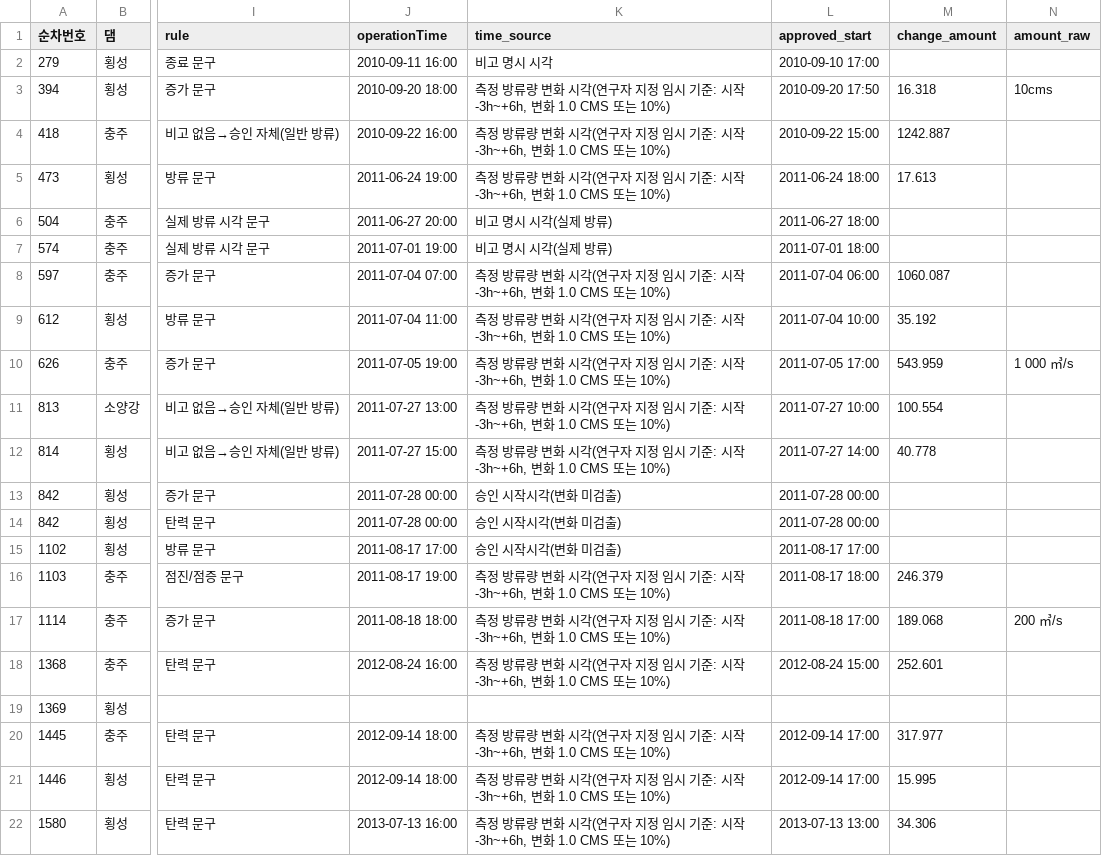
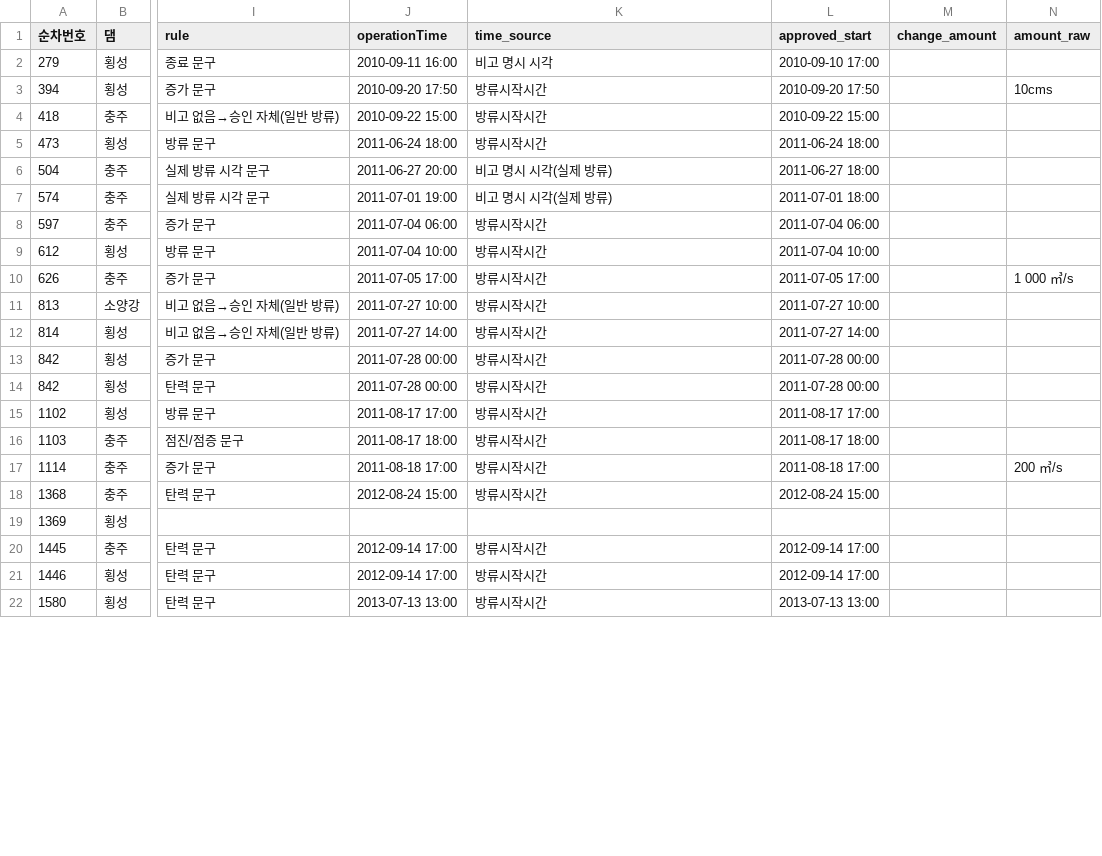
Before and after one commit to mkm1119/KGRAG-LLM, a CSV file: dam_pilot_data/03_normalized/operation_from_remarks_5dams.csv, drawn as a sheet; only a part is shown, gaps mark what is left out; the diff covers the shown part only; the diff names each change by its address in the sheet, - before the commit and + after, or states it on an @@ line.

```diff
--- a/dam_pilot_data/03_normalized/operation_from_remarks_5dams.csv
+++ b/dam_pilot_data/03_normalized/operation_from_remarks_5dams.csv
-J3 (operationTime): 2010-09-20 18:00
+J3 (operationTime): 2010-09-20 17:50
-K3:K5 (time_source): 측정 방류량 변화 시각(연구자 지정 임시 기준: 시작 -3h~+6h, 변화 1.0 CMS 또는 10%)
+K3:K5 (time_source): 방류시작시간
-M3 (change_amount): 16.318
+M3 (change_amount): (empty)
-J4 (operationTime): 2010-09-22 16:00
+J4 (operationTime): 2010-09-22 15:00
-M4 (change_amount): 1242.887
+M4 (change_amount): (empty)
-J5 (operationTime): 2011-06-24 19:00
+J5 (operationTime): 2011-06-24 18:00
-M5 (change_amount): 17.613
+M5 (change_amount): (empty)
-J8 (operationTime): 2011-07-04 07:00
+J8 (operationTime): 2011-07-04 06:00
-K8:K12 (time_source): 측정 방류량 변화 시각(연구자 지정 임시 기준: 시작 -3h~+6h, 변화 1.0 CMS 또는 10%)
+K8:K12 (time_source): 방류시작시간
-M8 (change_amount): 1060.087
+M8 (change_amount): (empty)
-J9 (operationTime): 2011-07-04 11:00
+J9 (operationTime): 2011-07-04 10:00
-M9 (change_amount): 35.192
+M9 (change_amount): (empty)
-J10 (operationTime): 2011-07-05 19:00
+J10 (operationTime): 2011-07-05 17:00
-M10 (change_amount): 543.959
+M10 (change_amount): (empty)
-J11 (operationTime): 2011-07-27 13:00
+J11 (operationTime): 2011-07-27 10:00
-M11 (change_amount): 100.554
+M11 (change_amount): (empty)
-J12 (operationTime): 2011-07-27 15:00
+J12 (operationTime): 2011-07-27 14:00
-M12 (change_amount): 40.778
+M12 (change_amount): (empty)
-K13:K15 (time_source): 승인 시작시각(변화 미검출)
+K13:K15 (time_source): 방류시작시간
-J16 (operationTime): 2011-08-17 19:00
+J16 (operationTime): 2011-08-17 18:00
-K16:K18 (time_source): 측정 방류량 변화 시각(연구자 지정 임시 기준: 시작 -3h~+6h, 변화 1.0 CMS 또는 10%)
+K16:K18 (time_source): 방류시작시간
-M16 (change_amount): 246.379
+M16 (change_amount): (empty)
-J17 (operationTime): 2011-08-18 18:00
+J17 (operationTime): 2011-08-18 17:00
-M17 (change_amount): 189.068
+M17 (change_amount): (empty)
-J18 (operationTime): 2012-08-24 16:00
+J18 (operationTime): 2012-08-24 15:00
-M18 (change_amount): 252.601
+M18 (change_amount): (empty)
-J20:J21 (operationTime): 2012-09-14 18:00
+J20:J21 (operationTime): 2012-09-14 17:00
-K20:K22 (time_source): 측정 방류량 변화 시각(연구자 지정 임시 기준: 시작 -3h~+6h, 변화 1.0 CMS 또는 10%)
+K20:K22 (time_source): 방류시작시간
-M20 (change_amount): 317.977
+M20 (change_amount): (empty)
-M21 (change_amount): 15.995
+M21 (change_amount): (empty)
-J22 (operationTime): 2013-07-13 16:00
+J22 (operationTime): 2013-07-13 13:00
-M22 (change_amount): 34.306
+M22 (change_amount): (empty)
```
Also changed, not shown: 125 edited cells elsewhere in this file, dam_pilot_data/03_normalized/step6_validation.csv, 58 other files.
